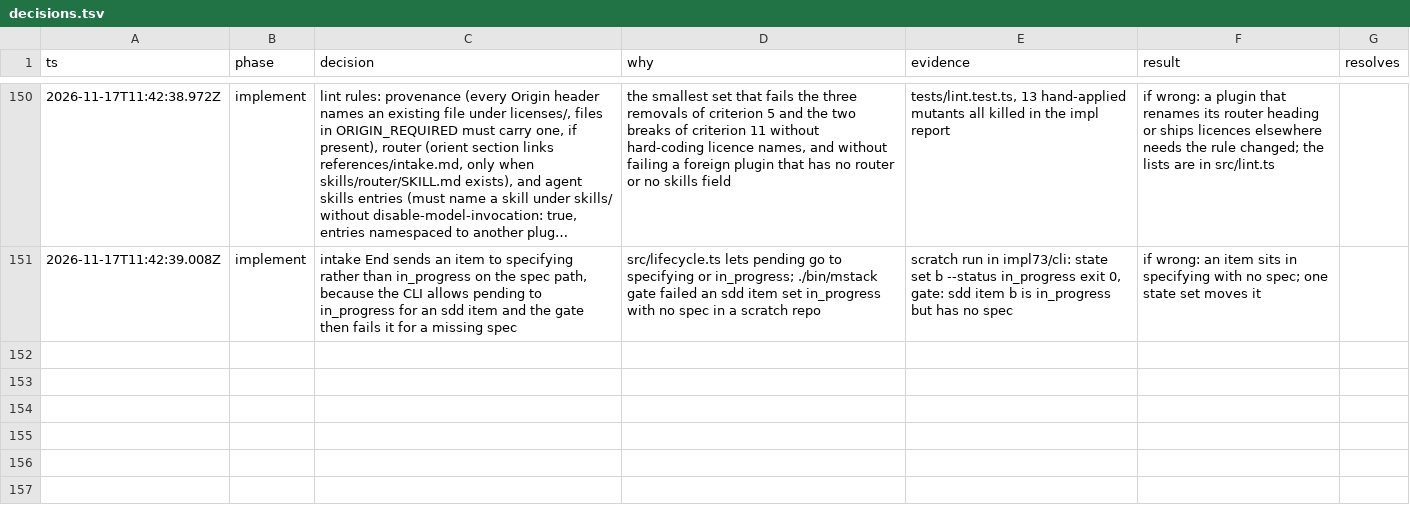
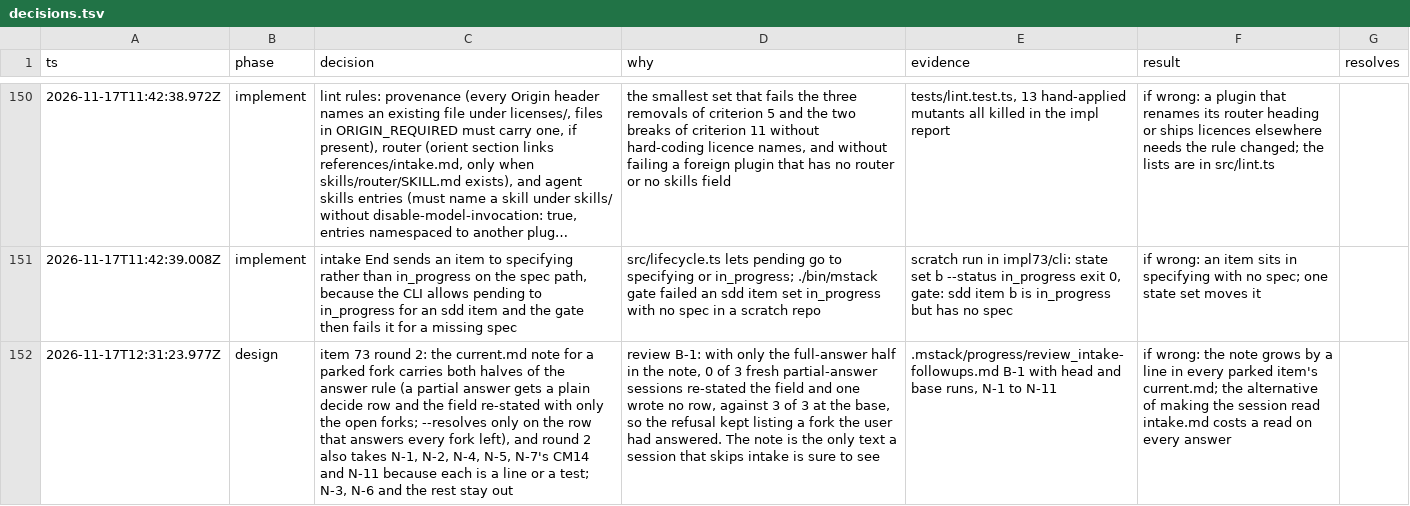
Before and after one commit to romerma/mstack, a TSV file: .mstack/decisions.tsv, drawn as a sheet; only a part is shown, gaps mark what is left out; long unchanged cells end in …; the diff names each change by its address in the sheet, - before the commit and + after, or states it on an @@ line.

Commit message:
chore: record the item 73 review and the round 2 decision

```diff
--- a/.mstack/decisions.tsv
+++ b/.mstack/decisions.tsv
+row 152: 2026-11-17T12:31:23.977Z | design | item 73 round 2: the current.md note for a parked fork carries both halves of the answer rule (a partial answer gets a plain decide row and the field re-stated with only the open forks; --resolves only on the row that answers every fork left), and round 2 also takes N-1, N-2, N-4, N-5, N-7's CM14 and N-11 because each is a line or a test; N-3, N-6 and the rest stay out | review B-1: with only the full-answer half in the note, 0 of 3 fresh partial-answer sessions re-stated the field and one wrote no row, against 3 of 3 at the base, so the refusal kept listing a fork the user had answered. The note is the only text a session that skips intake is sure to see | .mstack/progress/review_intake-followups.md B-1 with head and base runs, N-1 to N-11 | if wrong: the note grows by a line in every parked item's current.md; the alternative of making the session read intake.md costs a read on every answer
```
Also changed, not shown: .mstack/ledger.tsv, 2 other files.
